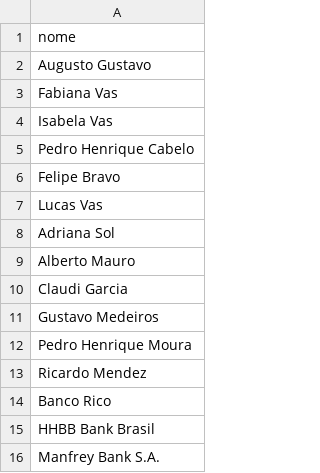
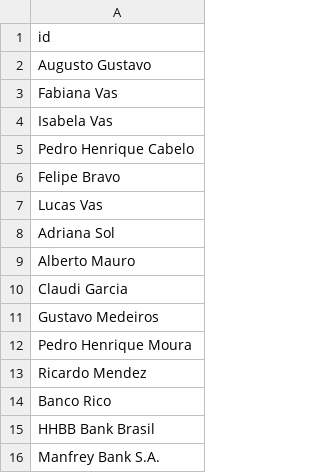
Before and after one commit to jrxavier/LabContasNeo4j, a CSV file: Pessoas.csv, drawn as a sheet.

Commit message:
Retorno do id

```diff
--- a/Pessoas.csv
+++ b/Pessoas.csv
@@ -1,2 +1,2 @@
-nome
+id
 "Augusto Gustavo"
```
